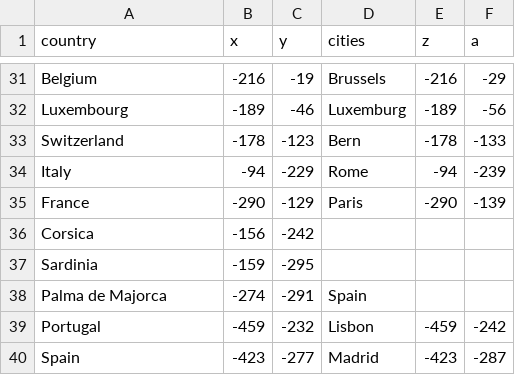
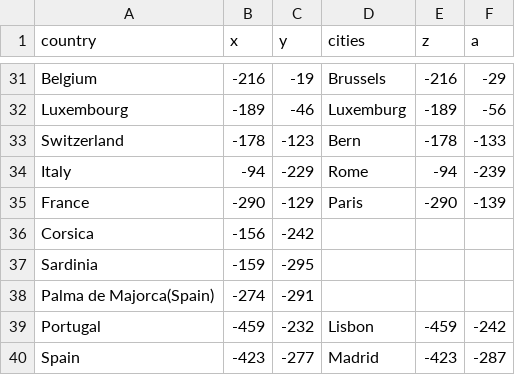
Before and after one commit to Nicolae77/Pandas-EU-Countries, a CSV file: Pandas EU/eu_states.csv, drawn as a sheet; only a part is shown, gaps mark what is left out.

Commit message:
Update eu_states.csv

```diff
--- a/Pandas EU/eu_states.csv
+++ b/Pandas EU/eu_states.csv
@@ -37,3 +37,3 @@ Corsica,-156,-242,
 Sardinia,-159,-295
-Palma de Majorca,-274,-291,Spain
+Palma de Majorca(Spain),-274,-291
 Portugal,-459,-232,Lisbon,-459,-242
```
